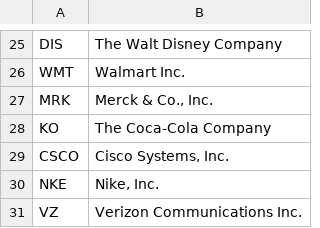
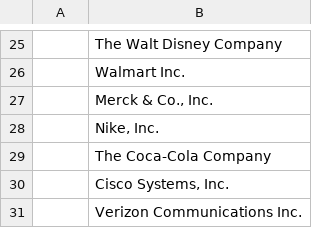
Before and after one commit to yfiua/index-constituents, a CSV file: docs/2025/08/constituents-dowjones.csv, drawn as a sheet; only a part is shown, gaps mark what is left out; removed rows and columns are numbered as before the commit, all else as after; the diff covers the shown part only; the diff names each change by its address in the sheet, - before the commit and + after, or states it on an @@ line.

```diff
--- a/docs/2025/08/constituents-dowjones.csv
+++ b/docs/2025/08/constituents-dowjones.csv
-A25: DIS
+A25: (empty)
-A26: WMT
+A26: (empty)
-A27: MRK
+A27: (empty)
+row 28:  | Nike, Inc.
-A29: KO
+A29: (empty)
-A30: CSCO
+A30: (empty)
-row 30: NKE | Nike, Inc.
-A31: VZ
+A31: (empty)
```
Also changed, not shown: 9 added rows, 9 removed rows and 14 edited cells elsewhere in this file, docs/2025/08/constituents-nasdaq100.csv, docs/2025/08/constituents-sp500.csv, 3 other files.
